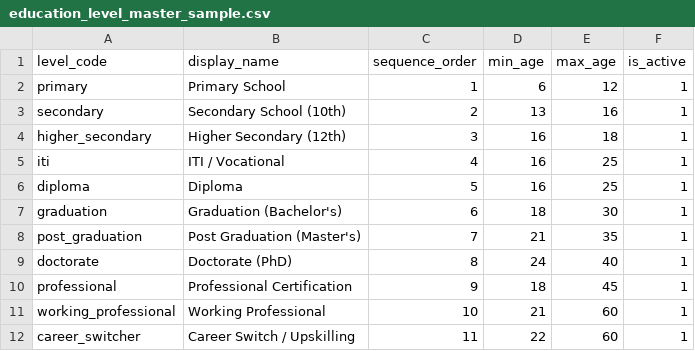
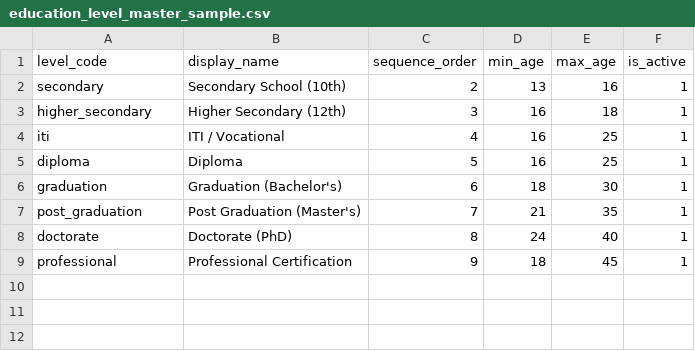
Before and after one commit to nkukadiya89/Future4u-backend, a CSV file: core/management/source/education_level_master_sample.csv, drawn as a sheet; the diff names each change by its address in the sheet, - before the commit and + after, or states it on an @@ line.

```diff
--- a/core/management/source/education_level_master_sample.csv
+++ b/core/management/source/education_level_master_sample.csv
-row 2: primary | Primary School | 1 | 6 | 12 | 1
-row 11: working_professional | Working Professional | 10 | 21 | 60 | 1
-row 12: career_switcher | Career Switch / Upskilling | 11 | 22 | 60 | 1
```
Also changed, not shown: 22 other files.
